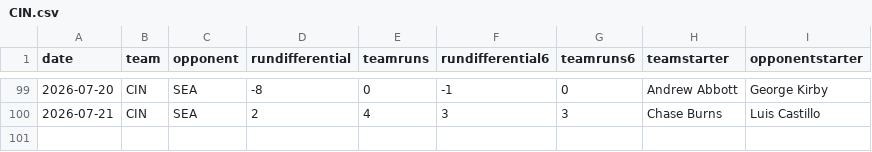
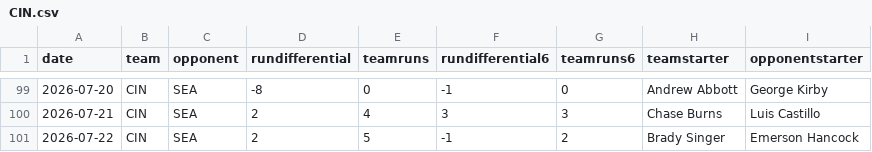
Before and after one commit to fantasy-toolz/mlb-predictions, a CSV file: data/2026/teams/CIN.csv, drawn as a sheet; only a part is shown, gaps mark what is left out.

```diff
--- a/data/2026/teams/CIN.csv
+++ b/data/2026/teams/CIN.csv
@@ -100 +100,2 @@ date,team,opponent,rundifferential,teamruns,rundifferential6,teamruns6,teamstart
 2026-07-21,CIN,SEA,2,4,3,3,Chase Burns,Luis Castillo
+2026-07-22,CIN,SEA,2,5,-1,2,Brady Singer,Emerson Hancock
```
Also changed, not shown: data/2026/teams/COL.csv, data/2026/teams/HOU.csv, 30 other files.
